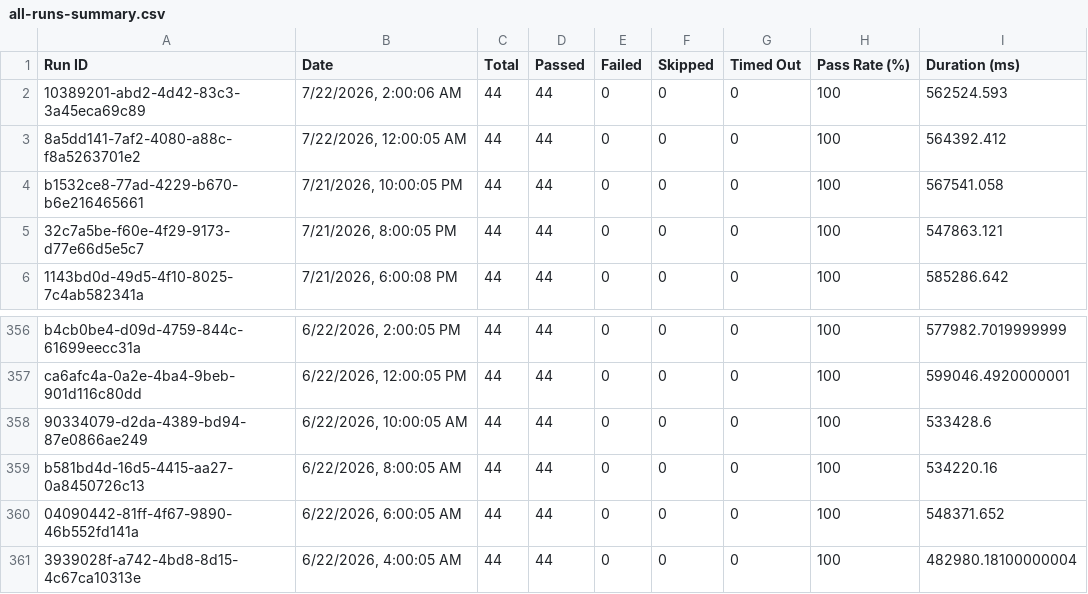
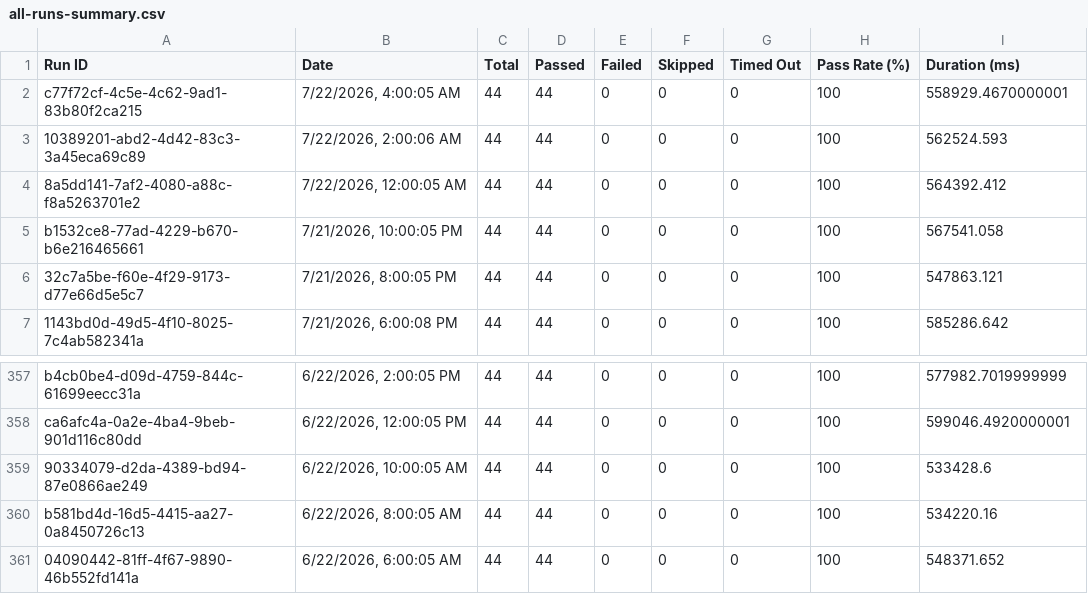
Before and after one commit to Shunyalabsai/console-automation, a CSV file: docs/exports/all-runs-summary.csv, drawn as a sheet; only a part is shown, gaps mark what is left out; removed rows and columns are numbered as before the commit, all else as after; the diff names each change by its address in the sheet, - before the commit and + after, or states it on an @@ line.

```diff
--- a/docs/exports/all-runs-summary.csv
+++ b/docs/exports/all-runs-summary.csv
+row 2: c77f72cf-4c5e-4c62-9ad1-83b80f2ca215 | 7/22/2026, 4:00:05 AM | 44 | 44 | 0 | 0 | 0 | 100 | 558929.4670000001
-row 361: 3939028f-a742-4bd8-8d15-4c67ca10313e | 6/22/2026, 4:00:05 AM | 44 | 44 | 0 | 0 | 0 | 100 | 482980.18100000004
```
Also changed, not shown: docs/exports/current-run.csv, 2 other files.
